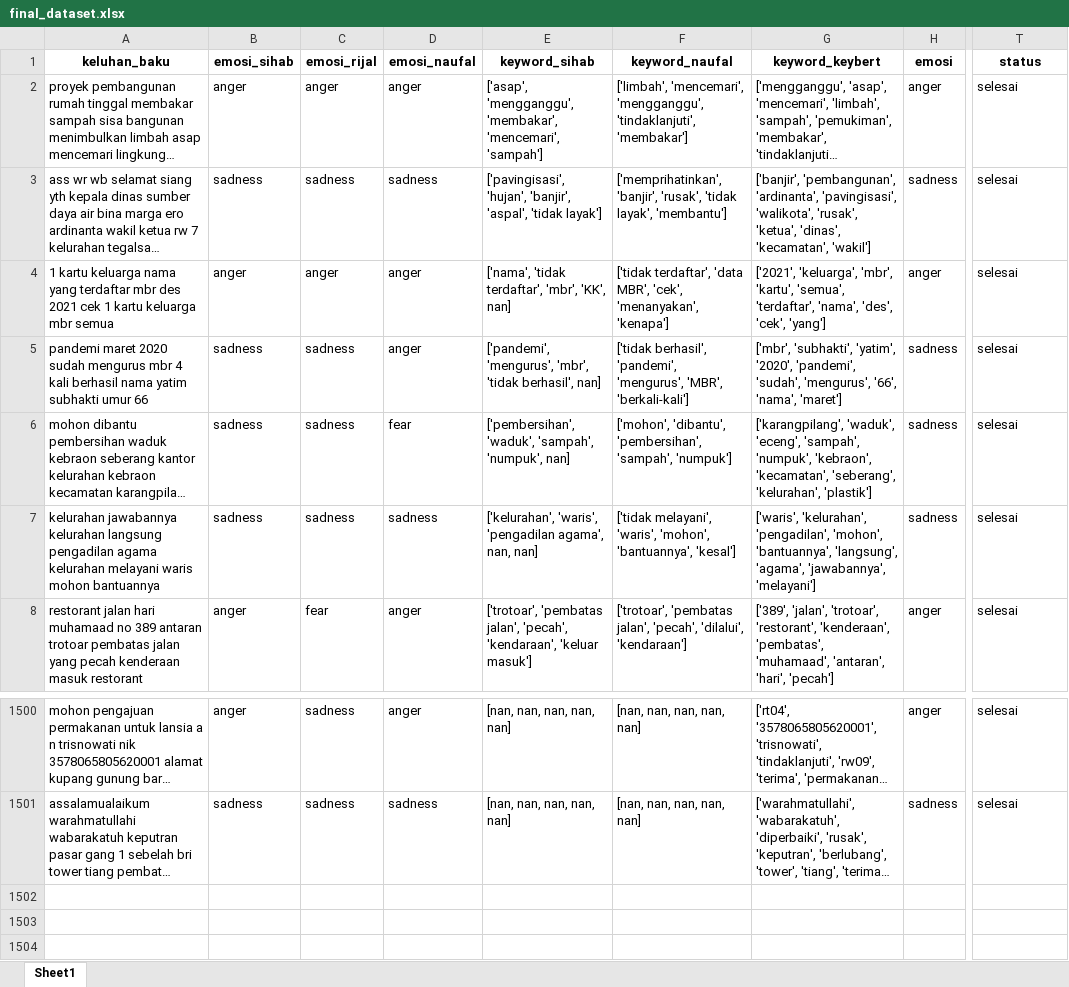
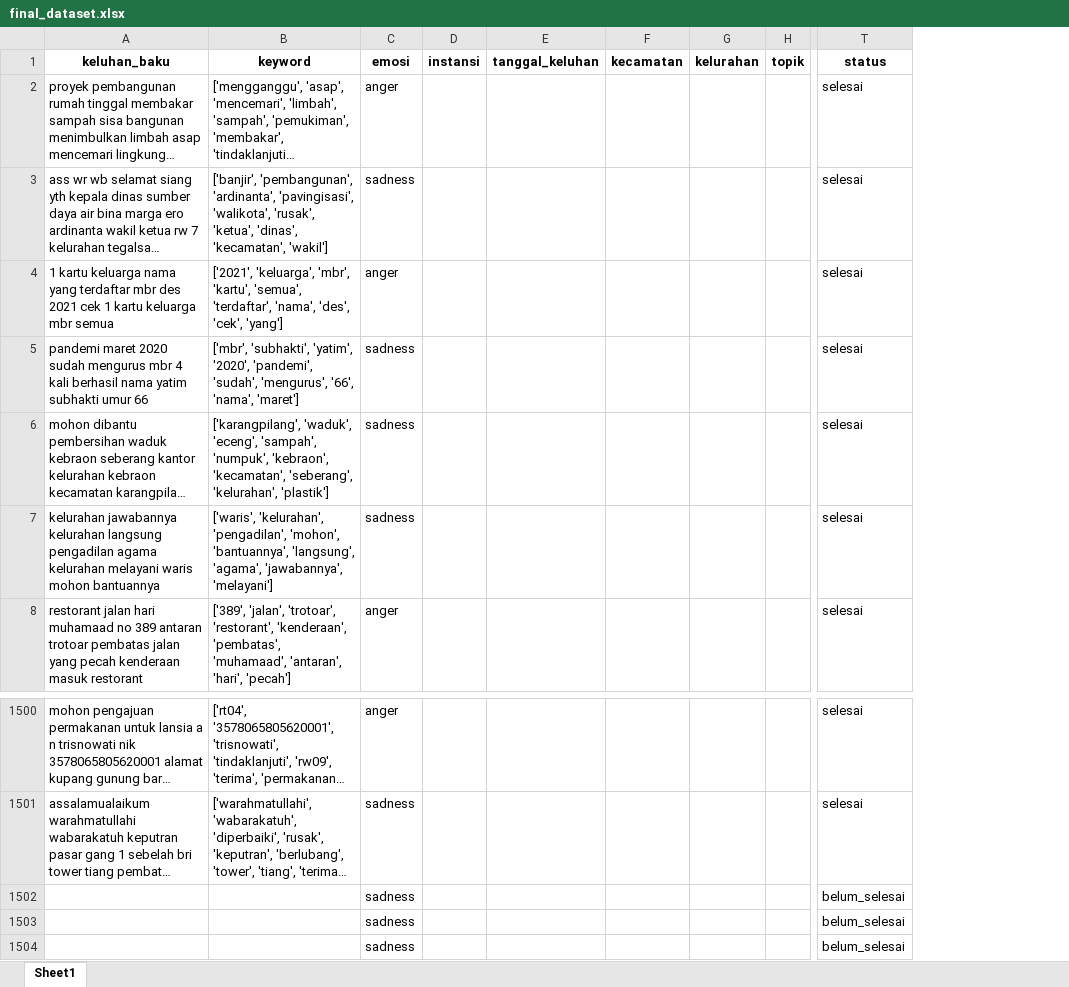
Before and after one commit to jaal047/Project_Capstone_LaskarAI_KeluhCerdas-, an Excel workbook: Backend/data/final_dataset.xlsx, sheet Sheet1, drawn as a sheet; only a part is shown, gaps mark what is left out; long unchanged cells end in …; values as stored, in another font and other column widths than the file's, no borders; removed rows and columns are numbered as before the commit, all else as after; rows hold the shown columns only; the diff names each change by its address in the sheet, - before the commit and + after, or states it on an @@ line.

```diff
--- a/Backend/data/final_dataset.xlsx (sheet Sheet1)
+++ b/Backend/data/final_dataset.xlsx (sheet Sheet1)
-column B (emosi_sihab), rows 2-8: anger | sadness | anger | sadness | sadness | sadness | anger; rows 1500-1501: anger | sadness
-column C (emosi_rijal), rows 2-8: anger | sadness | anger | sadness | sadness | sadness | fear; rows 1500-1501: sadness | sadness
-column D (emosi_naufal), rows 2-8: anger | sadness | anger | anger | fear | sadness | anger; rows 1500-1501: anger | sadness
-column E (keyword_sihab), rows 2-8: ['asap', 'mengganggu', 'membakar', 'mencemari', 'sampah'] | ['pavingisasi', 'hujan', 'banjir', 'aspal', 'tidak layak'] | ['nama', 'tidak terdaftar', 'mbr', 'KK', nan] | ['pandemi', 'mengurus', 'mbr', 'tidak berhasil', nan] | ['pembersihan', 'waduk', 'sampah', 'numpuk', nan] | ['kelurahan', 'waris', 'pengadilan agama', nan, nan] | ['trotoar', 'pembatas jalan', 'pecah', 'kendaraan', 'keluar masuk']; rows 1500-1501: [nan, nan, nan, nan, nan] | [nan, nan, nan, nan, nan]
-column F (keyword_naufal), rows 2-8: ['limbah', 'mencemari', 'mengganggu', 'tindaklanjuti', 'membakar'] | ['memprihatinkan', 'banjir', 'rusak', 'tidak layak', 'membantu'] | ['tidak terdaftar', 'data MBR', 'cek', 'menanyakan', 'kenapa'] | ['tidak berhasil', 'pandemi', 'mengurus', 'MBR', 'berkali-kali'] | ['mohon', 'dibantu', 'pembersihan', 'sampah', 'numpuk'] | ['tidak melayani', 'waris', 'mohon', 'bantuannya', 'kesal'] | ['trotoar', 'pembatas jalan', 'pecah', 'dilalui', 'kendaraan']; rows 1500-1501: [nan, nan, nan, nan, nan] | [nan, nan, nan, nan, nan]
+column D (instansi), empty
+column E (tanggal_keluhan), empty
+column F (kecamatan), empty
+column G (kelurahan), empty
+column H (topik), empty
-B1: keyword_keybert
+B1: keyword
+row 1502:  |  | sadness |  |  |  |  |  | belum_selesai
+row 1503:  |  | sadness |  |  |  |  |  | belum_selesai
+row 1504:  |  | sadness |  |  |  |  |  | belum_selesai
```
Also changed, not shown: Dataset/vikor_fix.xlsx, 20 other files.
